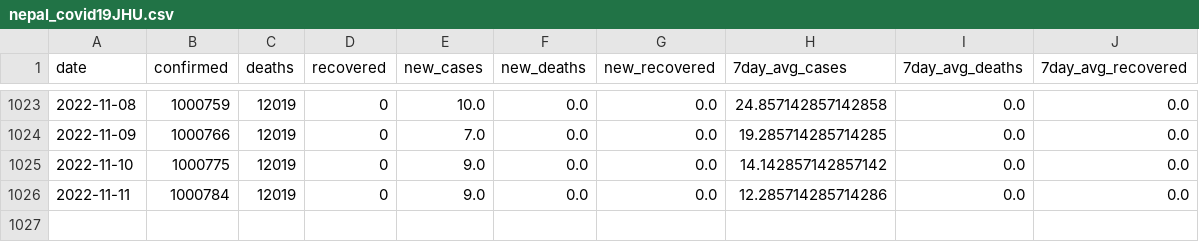
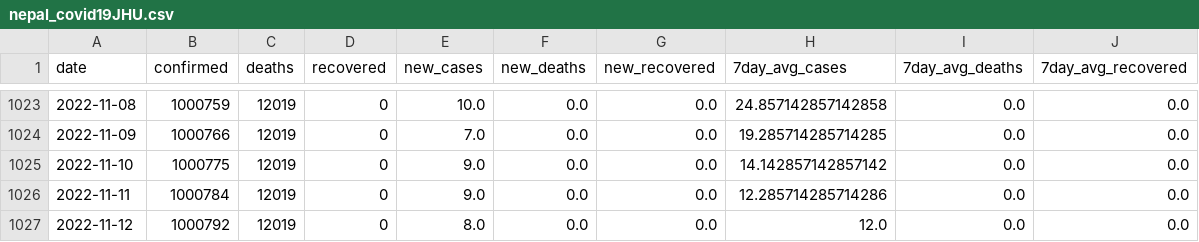
Before and after one commit to rvibek/covid19_nepal, a CSV file: data/nepal_covid19JHU.csv, drawn as a sheet; only a part is shown, gaps mark what is left out; the diff names each change by its address in the sheet, - before the commit and + after, or states it on an @@ line.

```diff
--- a/data/nepal_covid19JHU.csv
+++ b/data/nepal_covid19JHU.csv
+row 1027: 2022-11-12 | 1000792 | 12019 | 0 | 8.0 | 0.0 | 0.0 | 12.0 | 0.0 | 0.0
```
Also changed, not shown: data/covid19aggregate.csv, 1 other file.
